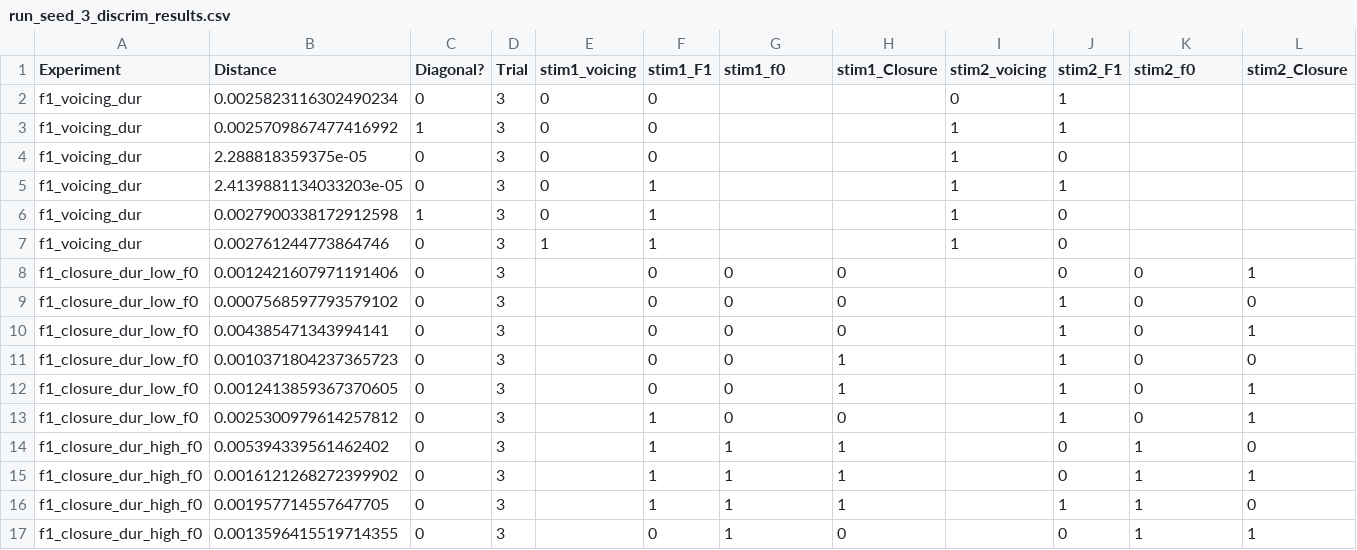
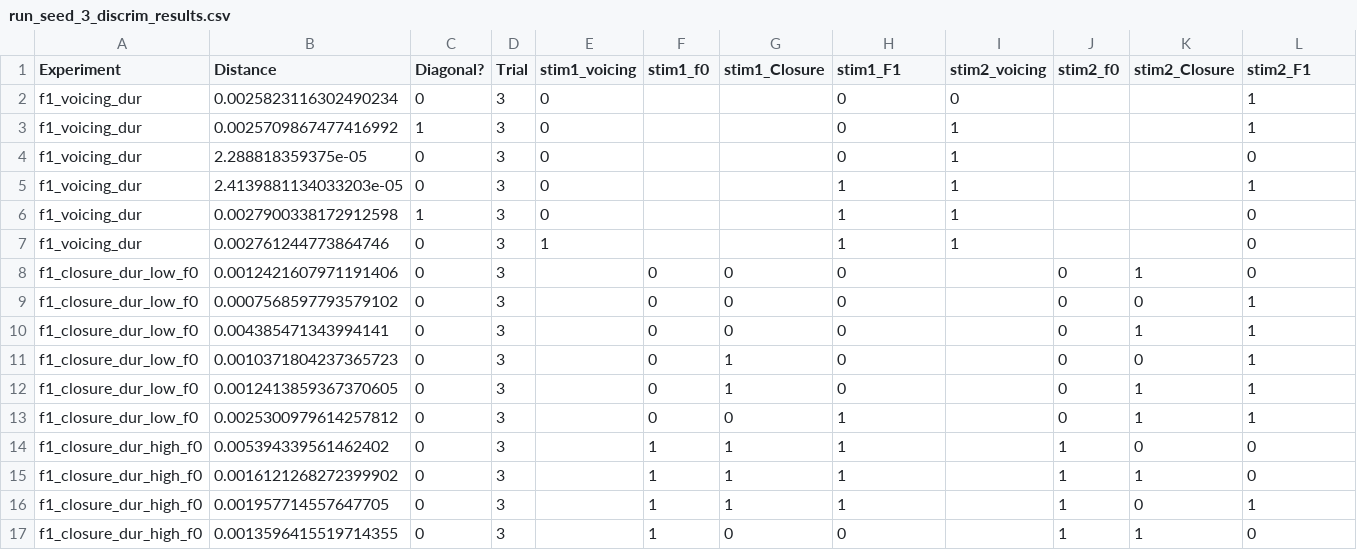
Before and after one commit to ceryshughes/CNN_Integration, a CSV file: WaveformCNN/discrim_results/run_seed_3_discrim_results.csv, drawn as a sheet; only a part is shown; the diff covers the shown part only.

```diff
--- a/WaveformCNN/discrim_results/run_seed_3_discrim_results.csv
+++ b/WaveformCNN/discrim_results/run_seed_3_discrim_results.csv
@@ -1,17 +1,17 @@
-Experiment,Distance,Diagonal?,Trial,stim1_voicing,stim1_F1,stim1_f0,stim1_Closure,stim2_voicing,stim2_F1,stim2_f0,stim2_Closure
-f1_voicing_dur,0.0025823116302490234,0,3,0,0,,,0,1,,
-f1_voicing_dur,0.0025709867477416992,1,3,0,0,,,1,1,,
-f1_voicing_dur,2.288818359375e-05,0,3,0,0,,,1,0,,
-f1_voicing_dur,2.4139881134033203e-05,0,3,0,1,,,1,1,,
-f1_voicing_dur,0.0027900338172912598,1,3,0,1,,,1,0,,
-f1_voicing_dur,0.002761244773864746,0,3,1,1,,,1,0,,
-f1_closure_dur_low_f0,0.0012421607971191406,0,3,,0,0,0,,0,0,1
-f1_closure_dur_low_f0,0.0007568597793579102,0,3,,0,0,0,,1,0,0
-f1_closure_dur_low_f0,0.004385471343994141,0,3,,0,0,0,,1,0,1
-f1_closure_dur_low_f0,0.0010371804237365723,0,3,,0,0,1,,1,0,0
-f1_closure_dur_low_f0,0.0012413859367370605,0,3,,0,0,1,,1,0,1
-f1_closure_dur_low_f0,0.0025300979614257812,0,3,,1,0,0,,1,0,1
-f1_closure_dur_high_f0,0.005394339561462402,0,3,,1,1,1,,0,1,0
-f1_closure_dur_high_f0,0.0016121268272399902,0,3,,1,1,1,,0,1,1
-f1_closure_dur_high_f0,0.001957714557647705,0,3,,1,1,1,,1,1,0
-f1_closure_dur_high_f0,0.0013596415519714355,0,3,,0,1,0,,0,1,1
+Experiment,Distance,Diagonal?,Trial,stim1_voicing,stim1_f0,stim1_Closure,stim1_F1,stim2_voicing,stim2_f0,stim2_Closure,stim2_F1
+f1_voicing_dur,0.0025823116302490234,0,3,0,,,0,0,,,1
+f1_voicing_dur,0.0025709867477416992,1,3,0,,,0,1,,,1
+f1_voicing_dur,2.288818359375e-05,0,3,0,,,0,1,,,0
+f1_voicing_dur,2.4139881134033203e-05,0,3,0,,,1,1,,,1
+f1_voicing_dur,0.0027900338172912598,1,3,0,,,1,1,,,0
+f1_voicing_dur,0.002761244773864746,0,3,1,,,1,1,,,0
+f1_closure_dur_low_f0,0.0012421607971191406,0,3,,0,0,0,,0,1,0
+f1_closure_dur_low_f0,0.0007568597793579102,0,3,,0,0,0,,0,0,1
+f1_closure_dur_low_f0,0.004385471343994141,0,3,,0,0,0,,0,1,1
+f1_closure_dur_low_f0,0.0010371804237365723,0,3,,0,1,0,,0,0,1
+f1_closure_dur_low_f0,0.0012413859367370605,0,3,,0,1,0,,0,1,1
+f1_closure_dur_low_f0,0.0025300979614257812,0,3,,0,0,1,,0,1,1
+f1_closure_dur_high_f0,0.005394339561462402,0,3,,1,1,1,,1,0,0
+f1_closure_dur_high_f0,0.0016121268272399902,0,3,,1,1,1,,1,1,0
+f1_closure_dur_high_f0,0.001957714557647705,0,3,,1,1,1,,1,0,1
+f1_closure_dur_high_f0,0.0013596415519714355,0,3,,1,0,0,,1,1,0
```
Also changed, not shown: 68 edited cells elsewhere in this file, WaveformCNN/discrim_results/run_seed_1_discrim_results.csv, WaveformCNN/discrim_results/run_seed_2_discrim_results.csv, 7 other files.
